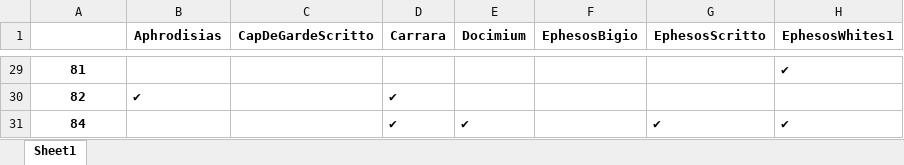
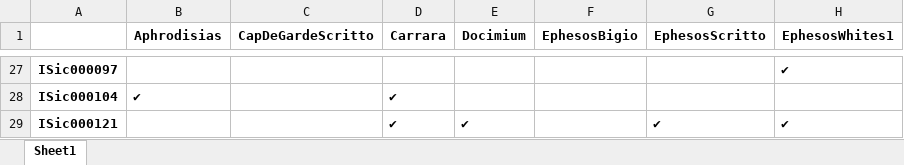
Before and after one commit to kingsdigitallab/crossreads-petrography, an Excel workbook: data/Isotopes/output/isotope_intersections.xlsx, sheet Sheet1, drawn as a sheet; only a part is shown, gaps mark what is left out; values as stored, in another font and other column widths than the file's, no borders; addresses are those after the commit; the diff covers the shown part only; the diff names each change by its address in the sheet, - before the commit and + after, or states it on an @@ line.

```diff
--- a/data/Isotopes/output/isotope_intersections.xlsx (sheet Sheet1)
+++ b/data/Isotopes/output/isotope_intersections.xlsx (sheet Sheet1)
-A27: 81
+A27: ISic000097
-A28: 82
+A28: ISic000104
-A29: 84
+A29: ISic000121
```
Also changed, not shown: other rows of this sheet, data/Isotopes/output/mgs_intersections.xlsx, 20 other files.
